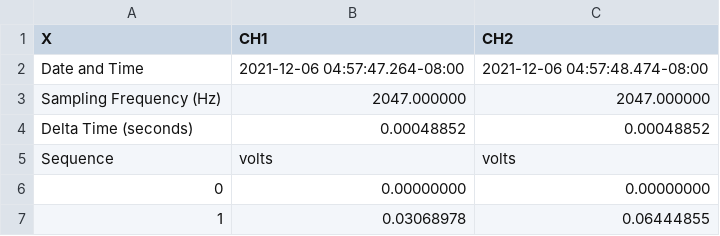
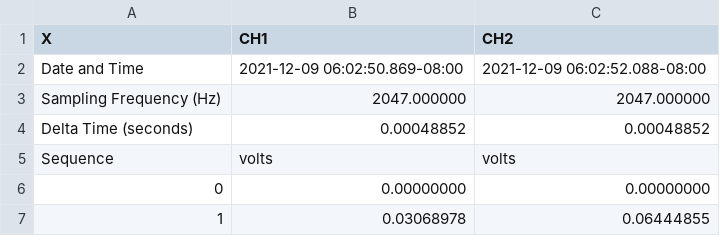
Before and after one commit to RobotSquirrelProd/AppliedVibrationAnalysis, a CSV file: SignalFeatureTestCh2_001.csv, drawn as a sheet; only a part is shown.

Commit message:
Working on plotting scope data

```diff
--- a/SignalFeatureTestCh2_001.csv
+++ b/SignalFeatureTestCh2_001.csv
@@ -1,3 +1,3 @@
 X,CH1,CH2
-Date and Time,2021-12-06 04:57:47.264-08:00,2021-12-06 04:57:48.474-08:00
+Date and Time,2021-12-09 06:02:50.869-08:00,2021-12-09 06:02:52.088-08:00
 Sampling Frequency (Hz),2047.000000,2047.000000
```
Also changed, not shown: SignalFeatureTest_001.csv, 22 other files.
